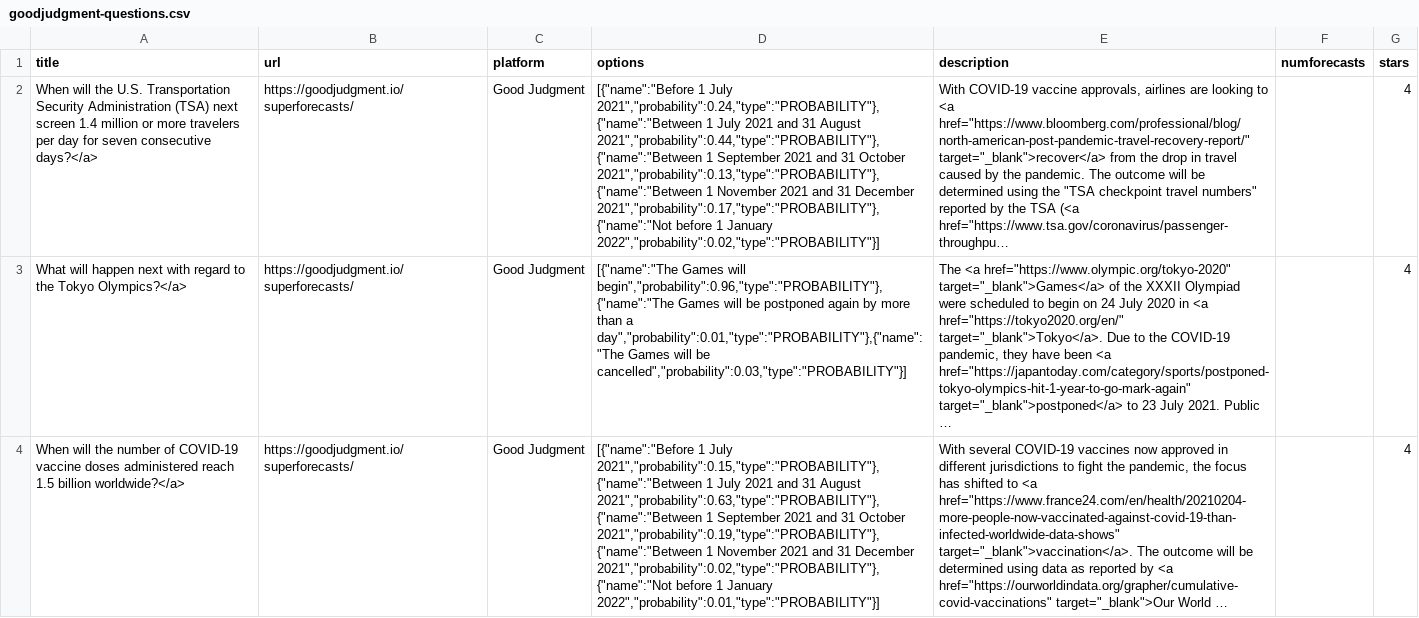
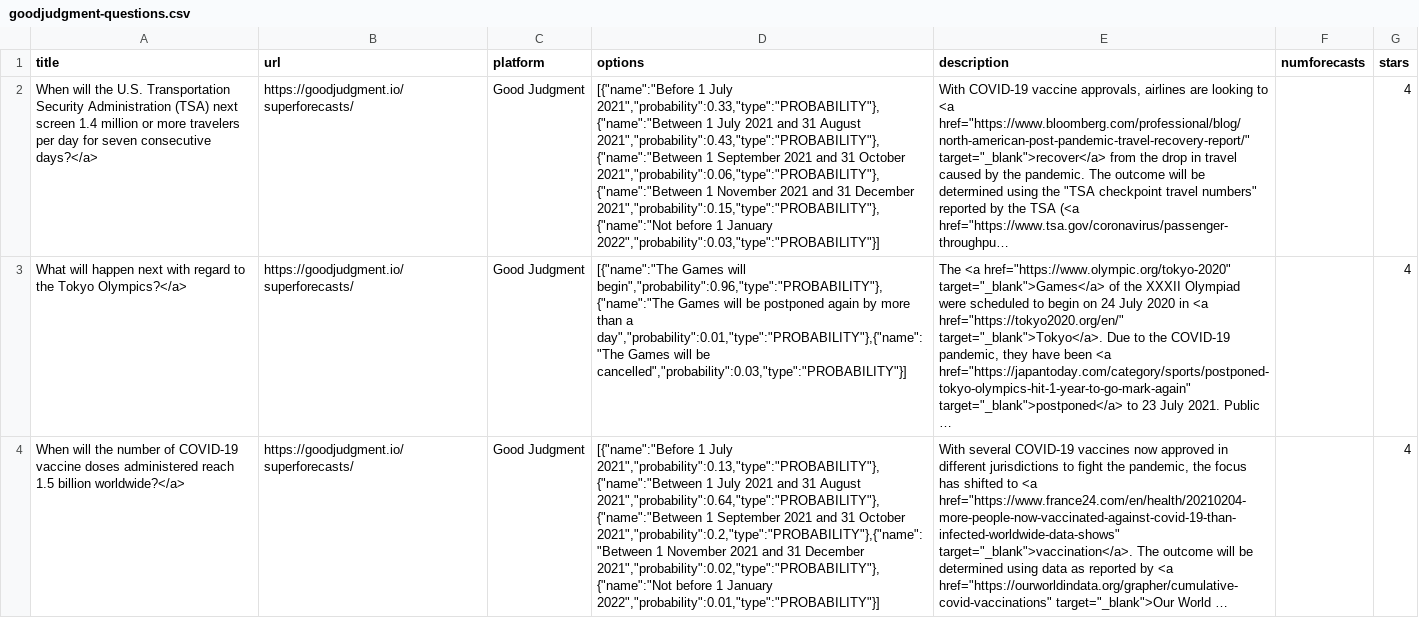
Before and after one commit to quantified-uncertainty/metaforecast, a CSV file: data/goodjudgment-questions.csv, drawn as a sheet; only a part is shown; long unchanged cells end in …; the diff covers the shown part only; the diff names each change by its address in the sheet, - before the commit and + after, or states it on an @@ line.

```diff
--- a/data/goodjudgment-questions.csv
+++ b/data/goodjudgment-questions.csv
-D2 (options): …1 July 2021","probability":0.24,"type":"PROBABILITY"},{"name":"Between 1 July 2021 and 31 August 2021","probability":0.44,"type":"PROBABILITY"},{"name":"Between 1 September 2021 and 31 October 2021","probability":0.13,"type":"PROBABILITY"},{"name":"Between 1 November 2021 and 31 December 2021","probability":0.17,"type":"PROBABILITY"},{"name":"Not before 1 January 2022","probability":0.02,"type":"PROBABILITY"}]
+D2 (options): …1 July 2021","probability":0.33,"type":"PROBABILITY"},{"name":"Between 1 July 2021 and 31 August 2021","probability":0.43,"type":"PROBABILITY"},{"name":"Between 1 September 2021 and 31 October 2021","probability":0.06,"type":"PROBABILITY"},{"name":"Between 1 November 2021 and 31 December 2021","probability":0.15,"type":"PROBABILITY"},{"name":"Not before 1 January 2022","probability":0.03,"type":"PROBABILITY"}]
-D4 (options): …1 July 2021","probability":0.15,"type":"PROBABILITY"},{"name":"Between 1 July 2021 and 31 August 2021","probability":0.63,"type":"PROBABILITY"},{"name":"Between 1 September 2021 and 31 October 2021","probability":0.19,"type":"PROBABILITY"},{"name":"Between 1 November…
+D4 (options): …1 July 2021","probability":0.13,"type":"PROBABILITY"},{"name":"Between 1 July 2021 and 31 August 2021","probability":0.64,"type":"PROBABILITY"},{"name":"Between 1 September 2021 and 31 October 2021","probability":0.2,"type":"PROBABILITY"},{"name":"Between 1 November…
```
Also changed, not shown: 8 edited cells elsewhere in this file, data/elicit-questions.csv, data/hypermind-questions.csv, 18 other files.
